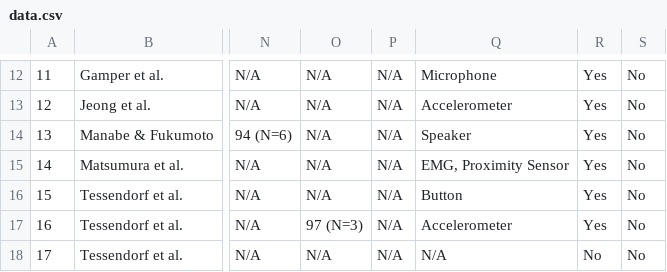
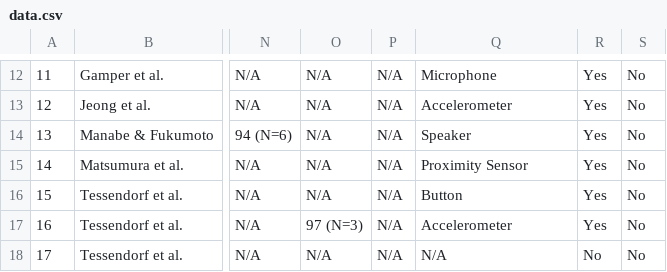
Before and after one commit to OpenEarable/earXplore, a CSV file: datasets/data.csv, drawn as a sheet; only a part is shown, gaps mark what is left out; the diff names each change by its address in the sheet, - before the commit and + after, or states it on an @@ line.

```diff
--- a/datasets/data.csv
+++ b/datasets/data.csv
-Q15: EMG, Proximity Sensor
+Q15: Proximity Sensor
```
Also changed, not shown: datasets/database_similarity/normalized_database_similarity.csv, 3 other files.
